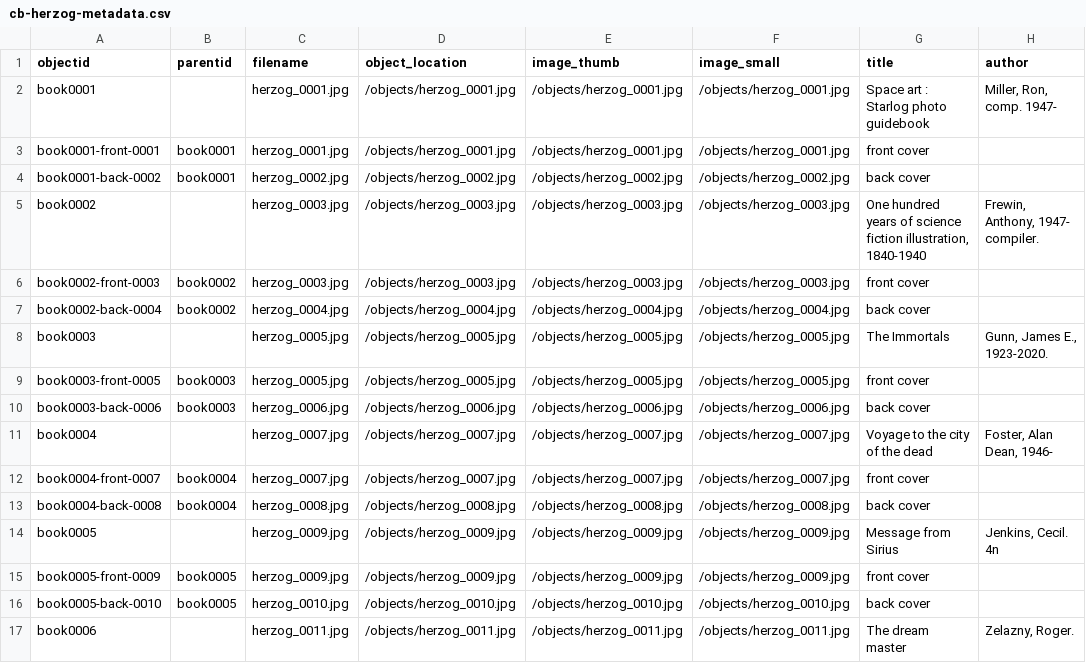
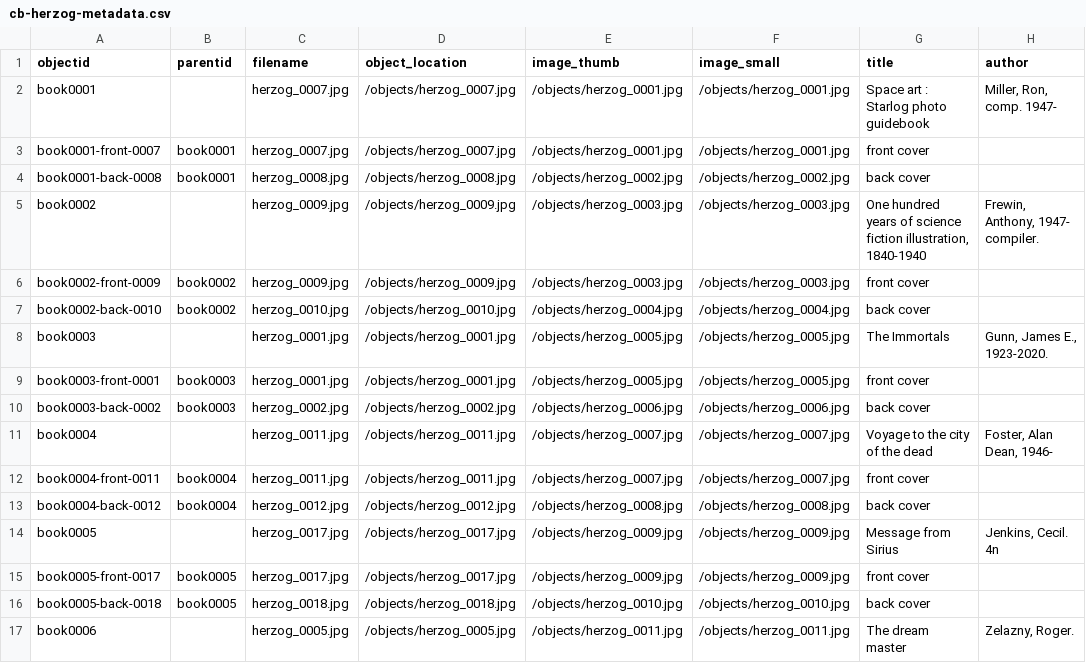
Before and after one commit to taliaperry/cb-gh-herzog, a CSV file: _data/cb-herzog-metadata.csv, drawn as a sheet; only a part is shown; the diff covers the shown part only; the diff names each change by its address in the sheet, - before the commit and + after, or states it on an @@ line.

Commit message:
fix mixmatch titles

```diff
--- a/_data/cb-herzog-metadata.csv
+++ b/_data/cb-herzog-metadata.csv
-C2:C3 (filename): herzog_0001.jpg
+C2:C3 (filename): herzog_0007.jpg
-D2:D3 (object_location): /objects/herzog_0001.jpg
+D2:D3 (object_location): /objects/herzog_0007.jpg
-A3 (objectid): book0001-front-0001
+A3 (objectid): book0001-front-0007
-A4 (objectid): book0001-back-0002
+A4 (objectid): book0001-back-0008
-C4 (filename): herzog_0002.jpg
+C4 (filename): herzog_0008.jpg
-D4 (object_location): /objects/herzog_0002.jpg
+D4 (object_location): /objects/herzog_0008.jpg
-C5:C6 (filename): herzog_0003.jpg
+C5:C6 (filename): herzog_0009.jpg
-D5:D6 (object_location): /objects/herzog_0003.jpg
+D5:D6 (object_location): /objects/herzog_0009.jpg
-A6 (objectid): book0002-front-0003
+A6 (objectid): book0002-front-0009
-A7 (objectid): book0002-back-0004
+A7 (objectid): book0002-back-0010
-C7 (filename): herzog_0004.jpg
+C7 (filename): herzog_0010.jpg
-D7 (object_location): /objects/herzog_0004.jpg
+D7 (object_location): /objects/herzog_0010.jpg
-C8:C9 (filename): herzog_0005.jpg
+C8:C9 (filename): herzog_0001.jpg
-D8:D9 (object_location): /objects/herzog_0005.jpg
+D8:D9 (object_location): /objects/herzog_0001.jpg
-A9 (objectid): book0003-front-0005
+A9 (objectid): book0003-front-0001
-A10 (objectid): book0003-back-0006
+A10 (objectid): book0003-back-0002
-C10 (filename): herzog_0006.jpg
+C10 (filename): herzog_0002.jpg
-D10 (object_location): /objects/herzog_0006.jpg
+D10 (object_location): /objects/herzog_0002.jpg
-C11:C12 (filename): herzog_0007.jpg
+C11:C12 (filename): herzog_0011.jpg
-D11:D12 (object_location): /objects/herzog_0007.jpg
+D11:D12 (object_location): /objects/herzog_0011.jpg
-A12 (objectid): book0004-front-0007
+A12 (objectid): book0004-front-0011
-A13 (objectid): book0004-back-0008
+A13 (objectid): book0004-back-0012
-C13 (filename): herzog_0008.jpg
+C13 (filename): herzog_0012.jpg
-D13 (object_location): /objects/herzog_0008.jpg
+D13 (object_location): /objects/herzog_0012.jpg
-C14:C15 (filename): herzog_0009.jpg
+C14:C15 (filename): herzog_0017.jpg
-D14:D15 (object_location): /objects/herzog_0009.jpg
+D14:D15 (object_location): /objects/herzog_0017.jpg
-A15 (objectid): book0005-front-0009
+A15 (objectid): book0005-front-0017
-A16 (objectid): book0005-back-0010
+A16 (objectid): book0005-back-0018
-C16 (filename): herzog_0010.jpg
+C16 (filename): herzog_0018.jpg
-D16 (object_location): /objects/herzog_0010.jpg
+D16 (object_location): /objects/herzog_0018.jpg
-C17 (filename): herzog_0011.jpg
+C17 (filename): herzog_0005.jpg
-D17 (object_location): /objects/herzog_0011.jpg
+D17 (object_location): /objects/herzog_0005.jpg
```
Also changed, not shown: 42 edited cells elsewhere in this file.
